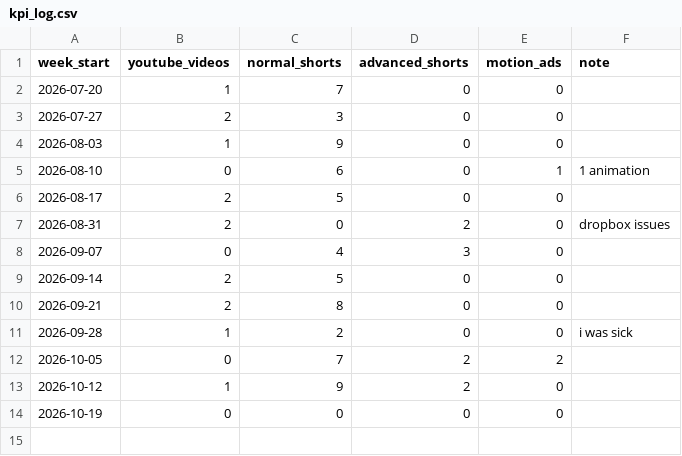
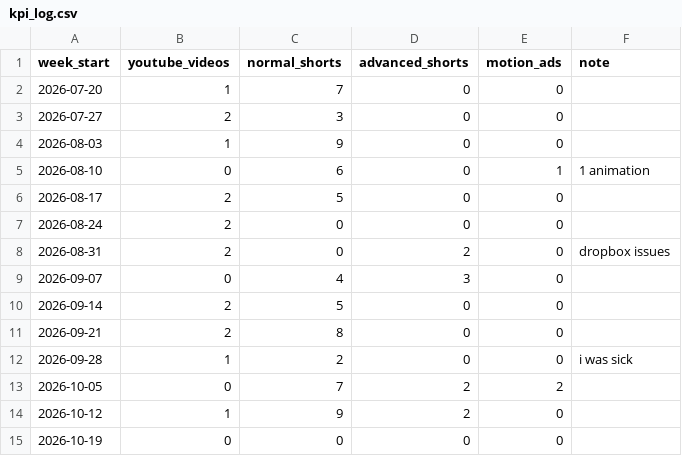
Before and after one commit to sergejdorocki/kpi, a CSV file: kpi_log.csv, drawn as a sheet.

```diff
--- a/kpi_log.csv
+++ b/kpi_log.csv
@@ -6,2 +6,3 @@ week_start,youtube_videos,normal_shorts,advanced_shorts,motion_ads,note
 2026-08-17,2,5,0,0,
+2026-08-24,2,0,0,0,
 2026-08-31,2,0,2,0,dropbox issues
```
